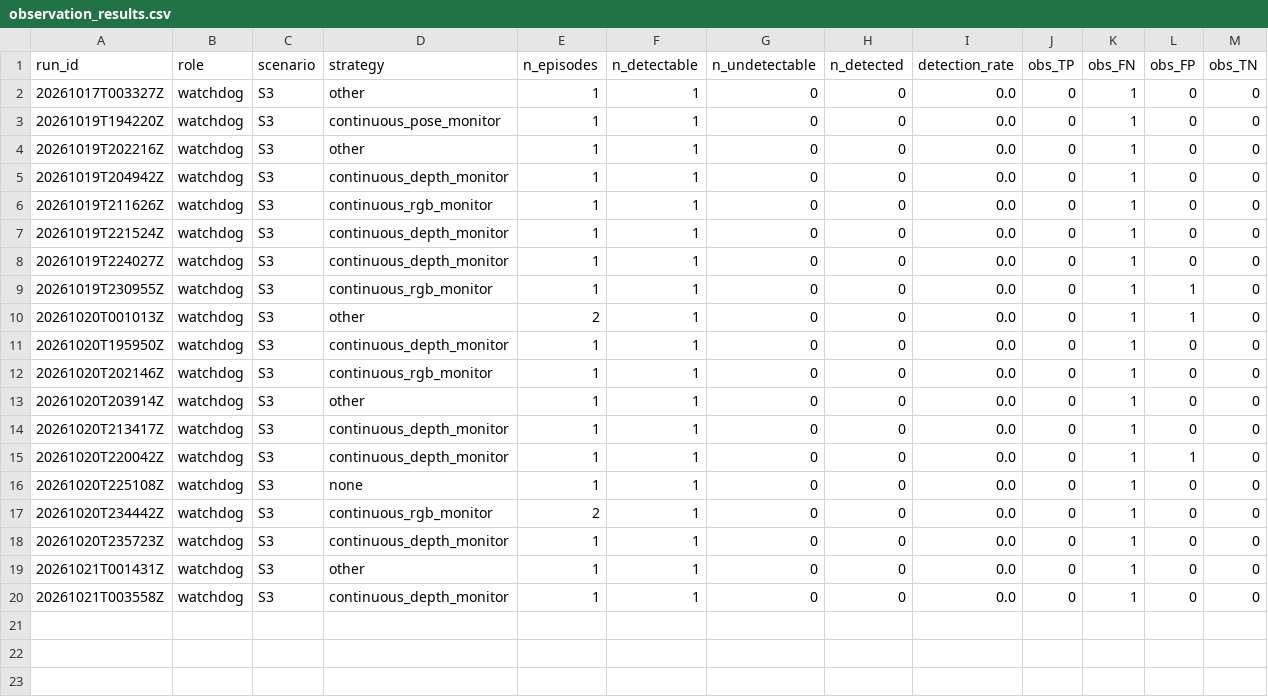
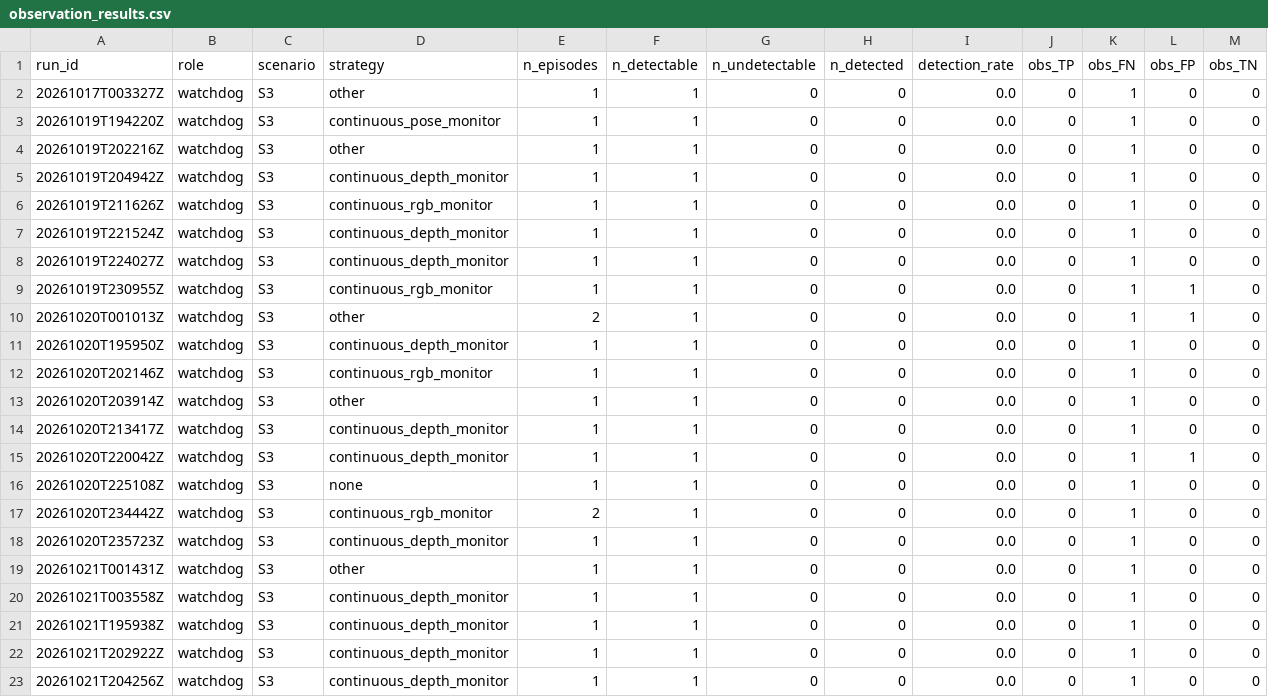
Before and after one commit to mohammadnsr1/WatchDog_V1, a CSV file: paper_results/batches/S3/raw/observation_results.csv, drawn as a sheet; only a part is shown; rows hold the shown columns only; the diff names each change by its address in the sheet, - before the commit and + after, or states it on an @@ line.

```diff
--- a/paper_results/batches/S3/raw/observation_results.csv
+++ b/paper_results/batches/S3/raw/observation_results.csv
+row 21: 20261021T195938Z | watchdog | S3 | continuous_depth_monitor | 1 | 1 | 0 | 0 | 0.0 | 0 | 1 | 0 | 0
+row 22: 20261021T202922Z | watchdog | S3 | continuous_depth_monitor | 1 | 1 | 0 | 0 | 0.0 | 0 | 1 | 0 | 0
+row 23: 20261021T204256Z | watchdog | S3 | continuous_depth_monitor | 1 | 1 | 0 | 0 | 0.0 | 0 | 1 | 0 | 0
```
Also changed, not shown: 9 other files.
